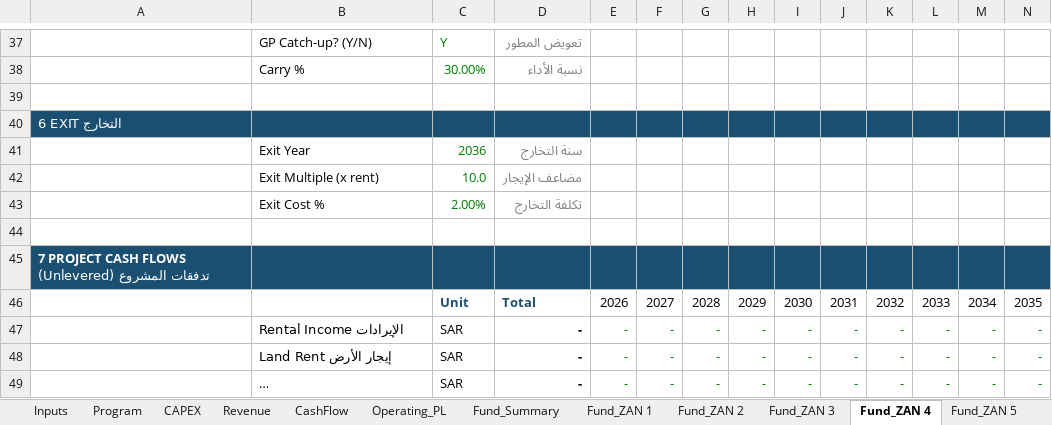
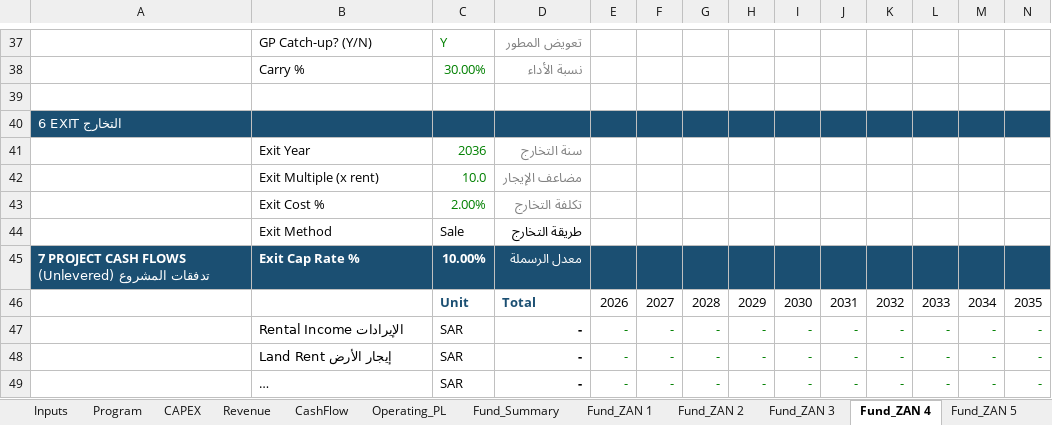
Before and after one commit to ARAHMAN97987/re-dev-modeler, an Excel workbook: public/ZAN_Model_Template.xlsx, sheet Fund_ZAN 4, drawn as a sheet; only a part is shown, gaps mark what is left out; long unchanged cells end in …; values as stored, in another font and other column widths than the file's, no borders; removed rows and columns are numbered as before the commit, all else as after; rows hold the shown columns only; the diff names each change by its address in the sheet, - before the commit and + after, or states it on an @@ line.

Commit message:
feat: Cap rate exit method + template v11.1
3 files changed:

1. Excel template (templates/ + public/):
   - Added Inputs row 141: Exit Cap Rate % (per-phase, default 10%)
   - Added Fund rows 44-45: Exit Method + Cap Rate (read from Inputs)
   - Exit formula now dual-mode:
     Sale mode: Income × Multiple × (1 - ExitCost%)
     CapRate mode: Income / CapRate × (1 - ExitCost%)
   - 26,220 formulas, 0 errors

2. excelTemplateExport.js:
   - Exit type 'caprate' now maps to 'CapRate' (was incorrectly 'Sale')
   - Added exitCapRate fill from phase.financing.exitCapRate
   - pct() applied to cap rate (10 → 0.10)

Platform exit strategy 'caprate' now correctly produces
Income/CapRate exit values instead of Income×Multiple.

Tests: 634 PASSED | 0 FAILED

```diff
--- a/public/ZAN_Model_Template.xlsx (sheet Fund_ZAN 4)
+++ b/public/ZAN_Model_Template.xlsx (sheet Fund_ZAN 4)
-row 44: (empty)
+row 44:  | Exit Method | Sale | طريقة التخارج
-row 45: 7 PROJECT CASH FLOWS (Unlevered) تدفقات المشروع
+row 45: 7 PROJECT CASH FLOWS (Unlevered) تدفقات المشروع | Exit Cap Rate % | 10.00% | معدل الرسملة
```
Also changed, not shown: sheet Fund_ZAN 5, sheet Fund_ZAN 6, sheet Fund_ZAN 1, sheet Fund_ZAN 2, sheet Fund_ZAN 3, sheet Inputs, templates/ZAN_Full_Model_v11_AUDITED.xlsx, 1 other file.
